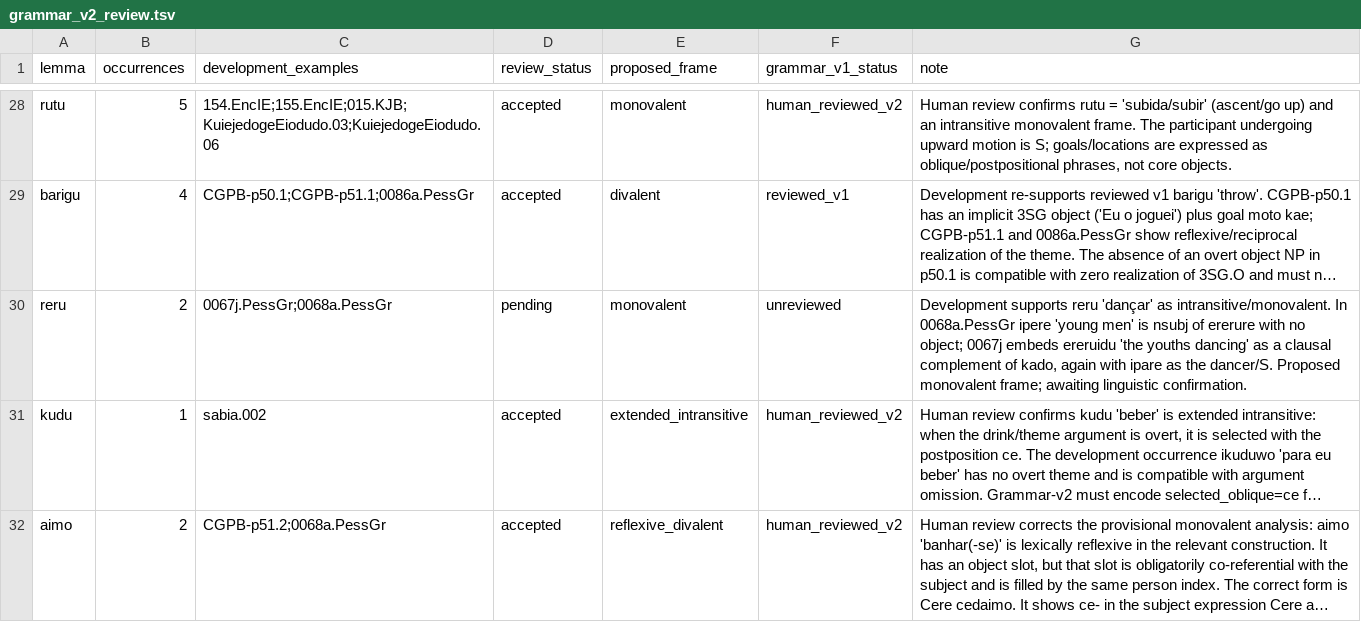
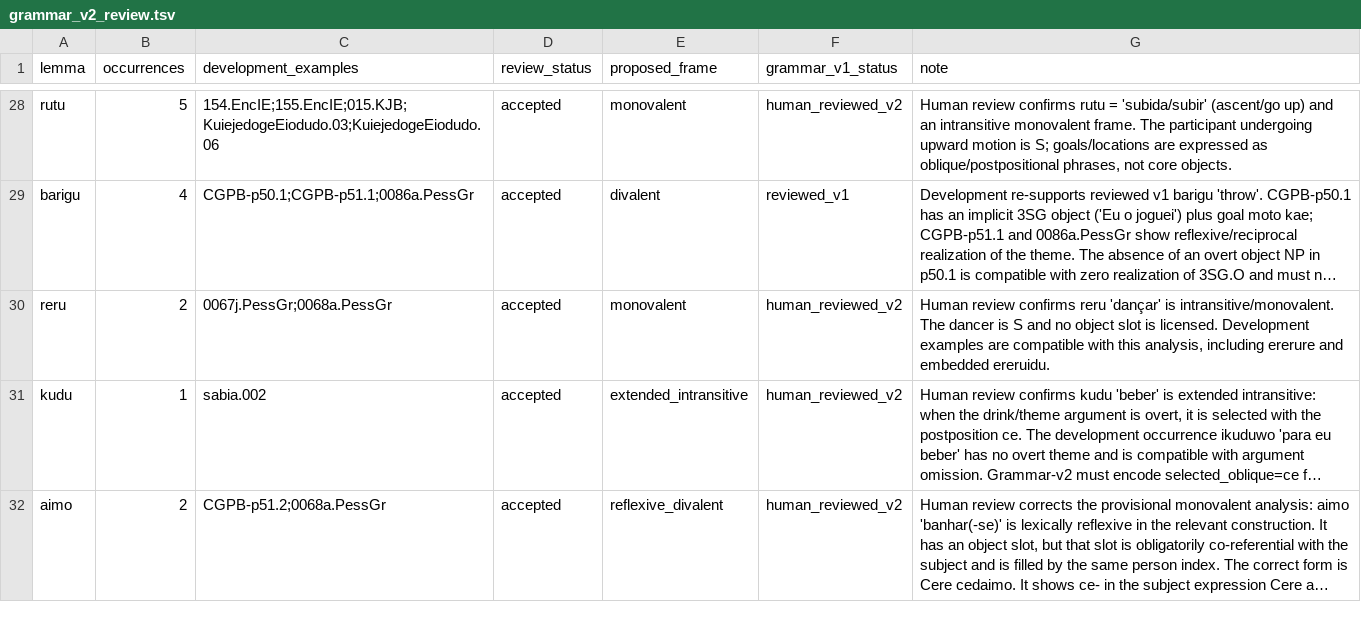
Before and after one commit to LanguageStructure/Bororo-Sentence-Generator-, a TSV file: article/grammar-v2/grammar_v2_review.tsv, drawn as a sheet; only a part is shown, gaps mark what is left out; long unchanged cells end in …; the diff names each change by its address in the sheet, - before the commit and + after, or states it on an @@ line.

Commit message:
Accept reru as intransitive

```diff
--- a/article/grammar-v2/grammar_v2_review.tsv
+++ b/article/grammar-v2/grammar_v2_review.tsv
-D30 (review_status): pending
+D30 (review_status): accepted
-F30 (grammar_v1_status): unreviewed
+F30 (grammar_v1_status): human_reviewed_v2
-G30 (note): Development supports reru 'dançar' as intransitive/monovalent. In 0068a.PessGr ipere 'young men' is nsubj of ererure with no object; 0067j embeds ereruidu 'the youths dancing' as a clausal complement of kado, again with ipare as the dancer/S. Proposed monovalent frame; awaiting linguistic confirmation.
+G30 (note): Human review confirms reru 'dançar' is intransitive/monovalent. The dancer is S and no object slot is licensed. Development examples are compatible with this analysis, including ererure and embedded ereruidu.
```
